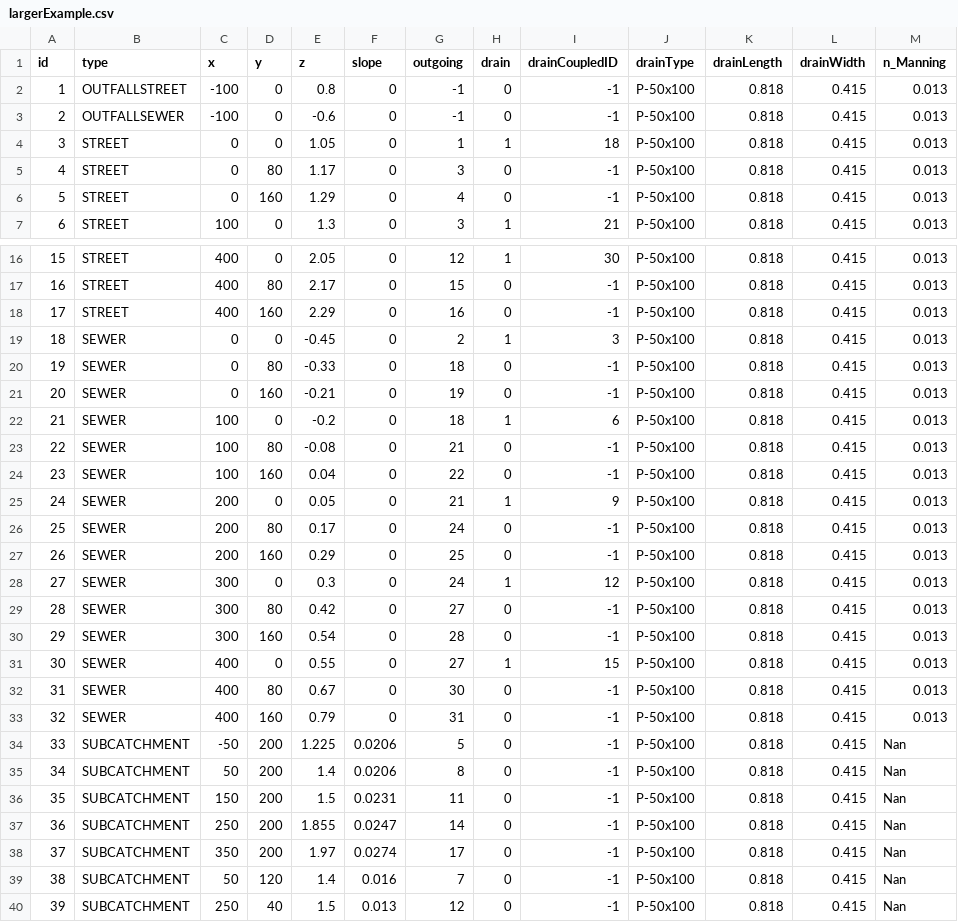
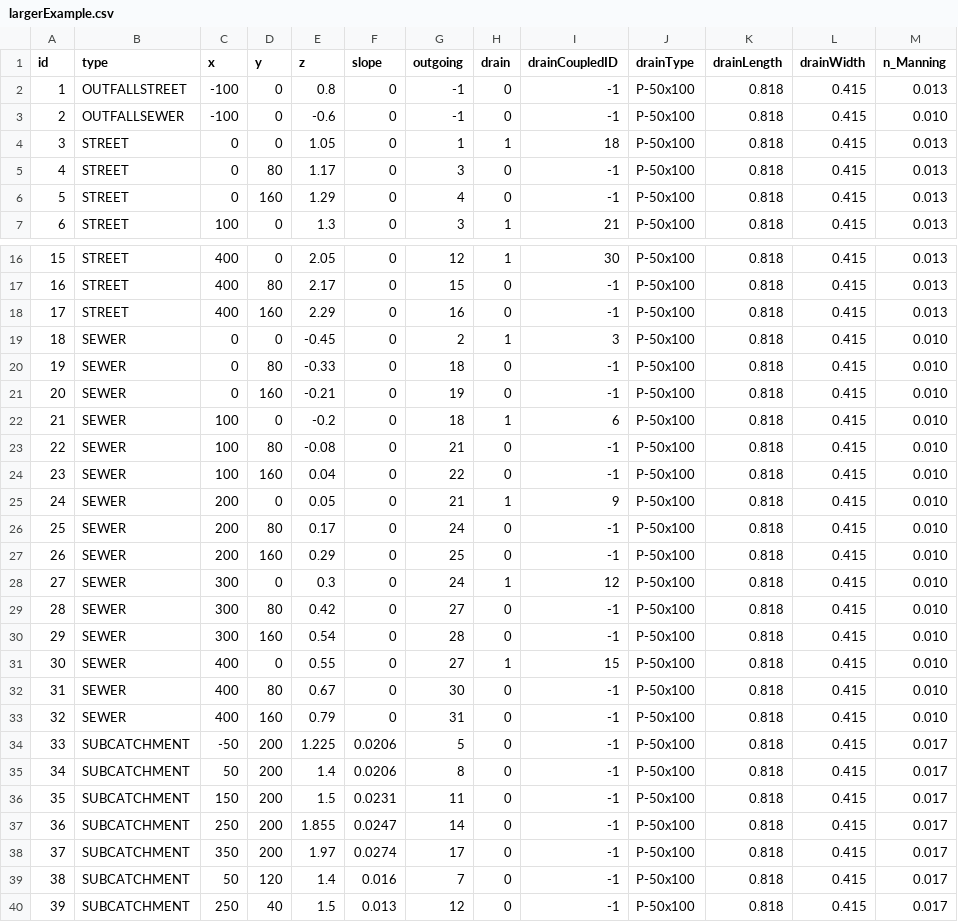
Before and after one commit to LoganOReed/stormdrain, a CSV file: data/largerExample.csv, drawn as a sheet; only a part is shown, gaps mark what is left out.

Commit message:
Update largerExample.csv

```diff
--- a/data/largerExample.csv
+++ b/data/largerExample.csv
@@ -2,3 +2,3 @@ id,type,x,y,z,slope,outgoing,drain,drainCoupledID,drainType,drainLength,drainWid
 1,OUTFALLSTREET,-100,0,0.8,0,-1,0,-1,P-50x100,0.818,0.415,0.013
-2,OUTFALLSEWER,-100,0,-0.6,0,-1,0,-1,P-50x100,0.818,0.415,0.013
+2,OUTFALLSEWER,-100,0,-0.6,0,-1,0,-1,P-50x100,0.818,0.415,0.010
 3,STREET,0,0,1.05,0,1,1,18,P-50x100,0.818,0.415,0.013
@@ -18,23 +18,23 @@ id,type,x,y,z,slope,outgoing,drain,drainCoupledID,drainType,drainLength,drainWid
 17,STREET,400,160,2.29,0,16,0,-1,P-50x100,0.818,0.415,0.013
-18,SEWER,0,0,-0.45,0,2,1,3,P-50x100,0.818,0.415,0.013
-19,SEWER,0,80,-0.33,0,18,0,-1,P-50x100,0.818,0.415,0.013
-20,SEWER,0,160,-0.21,0,19,0,-1,P-50x100,0.818,0.415,0.013
-21,SEWER,100,0,-0.2,0,18,1,6,P-50x100,0.818,0.415,0.013
-22,SEWER,100,80,-0.08,0,21,0,-1,P-50x100,0.818,0.415,0.013
-23,SEWER,100,160,0.04,0,22,0,-1,P-50x100,0.818,0.415,0.013
-24,SEWER,200,0,0.05,0,21,1,9,P-50x100,0.818,0.415,0.013
-25,SEWER,200,80,0.17,0,24,0,-1,P-50x100,0.818,0.415,0.013
-26,SEWER,200,160,0.29,0,25,0,-1,P-50x100,0.818,0.415,0.013
-27,SEWER,300,0,0.3,0,24,1,12,P-50x100,0.818,0.415,0.013
-28,SEWER,300,80,0.42,0,27,0,-1,P-50x100,0.818,0.415,0.013
-29,SEWER,300,160,0.54,0,28,0,-1,P-50x100,0.818,0.415,0.013
-30,SEWER,400,0,0.55,0,27,1,15,P-50x100,0.818,0.415,0.013
-31,SEWER,400,80,0.67,0,30,0,-1,P-50x100,0.818,0.415,0.013
-32,SEWER,400,160,0.79,0,31,0,-1,P-50x100,0.818,0.415,0.013
-33,SUBCATCHMENT,-50,200,1.225,0.0206,5,0,-1,P-50x100,0.818,0.415,Nan
-34,SUBCATCHMENT,50,200,1.4,0.0206,8,0,-1,P-50x100,0.818,0.415,Nan
-35,SUBCATCHMENT,150,200,1.5,0.0231,11,0,-1,P-50x100,0.818,0.415, Nan
-36,SUBCATCHMENT,250,200,1.855,0.0247,14,0,-1,P-50x100,0.818,0.415,Nan
-37,SUBCATCHMENT,350,200,1.97,0.0274,17,0,-1,P-50x100,0.818,0.415,Nan
-38,SUBCATCHMENT,50,120,1.4,0.016,7,0,-1,P-50x100,0.818,0.415,Nan
-39,SUBCATCHMENT,250,40,1.5,0.013,12,0,-1,P-50x100,0.818,0.415,Nan
+18,SEWER,0,0,-0.45,0,2,1,3,P-50x100,0.818,0.415,0.010
+19,SEWER,0,80,-0.33,0,18,0,-1,P-50x100,0.818,0.415,0.010
+20,SEWER,0,160,-0.21,0,19,0,-1,P-50x100,0.818,0.415,0.010
+21,SEWER,100,0,-0.2,0,18,1,6,P-50x100,0.818,0.415,0.010
+22,SEWER,100,80,-0.08,0,21,0,-1,P-50x100,0.818,0.415,0.010
+23,SEWER,100,160,0.04,0,22,0,-1,P-50x100,0.818,0.415,0.010
+24,SEWER,200,0,0.05,0,21,1,9,P-50x100,0.818,0.415,0.010
+25,SEWER,200,80,0.17,0,24,0,-1,P-50x100,0.818,0.415,0.010
+26,SEWER,200,160,0.29,0,25,0,-1,P-50x100,0.818,0.415,0.010
+27,SEWER,300,0,0.3,0,24,1,12,P-50x100,0.818,0.415,0.010
+28,SEWER,300,80,0.42,0,27,0,-1,P-50x100,0.818,0.415,0.010
+29,SEWER,300,160,0.54,0,28,0,-1,P-50x100,0.818,0.415,0.010
+30,SEWER,400,0,0.55,0,27,1,15,P-50x100,0.818,0.415,0.010
+31,SEWER,400,80,0.67,0,30,0,-1,P-50x100,0.818,0.415,0.010
+32,SEWER,400,160,0.79,0,31,0,-1,P-50x100,0.818,0.415,0.010
+33,SUBCATCHMENT,-50,200,1.225,0.0206,5,0,-1,P-50x100,0.818,0.415,0.017
+34,SUBCATCHMENT,50,200,1.4,0.0206,8,0,-1,P-50x100,0.818,0.415,0.017
+35,SUBCATCHMENT,150,200,1.5,0.0231,11,0,-1,P-50x100,0.818,0.415,0.017
+36,SUBCATCHMENT,250,200,1.855,0.0247,14,0,-1,P-50x100,0.818,0.415,0.017
+37,SUBCATCHMENT,350,200,1.97,0.0274,17,0,-1,P-50x100,0.818,0.415,0.017
+38,SUBCATCHMENT,50,120,1.4,0.016,7,0,-1,P-50x100,0.818,0.415,0.017
+39,SUBCATCHMENT,250,40,1.5,0.013,12,0,-1,P-50x100,0.818,0.415,0.017
```
